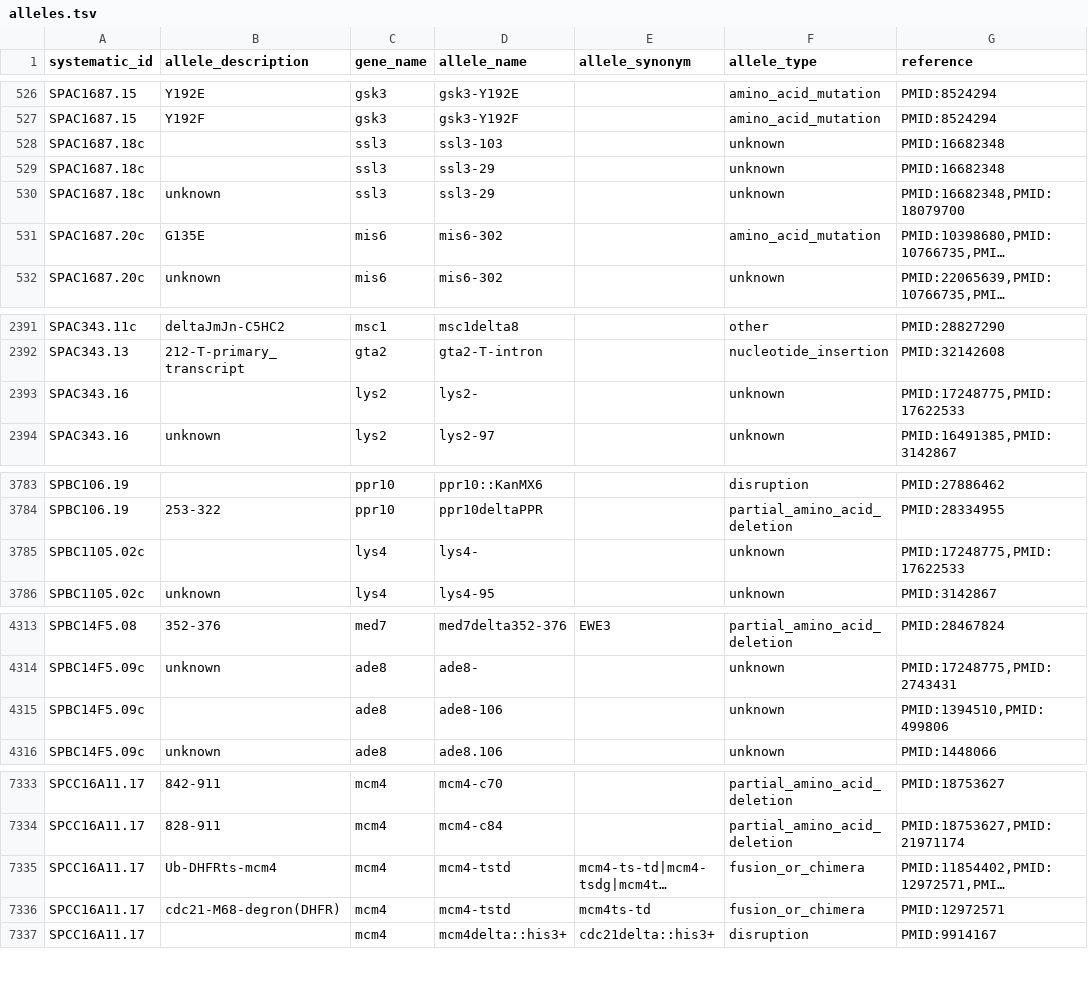
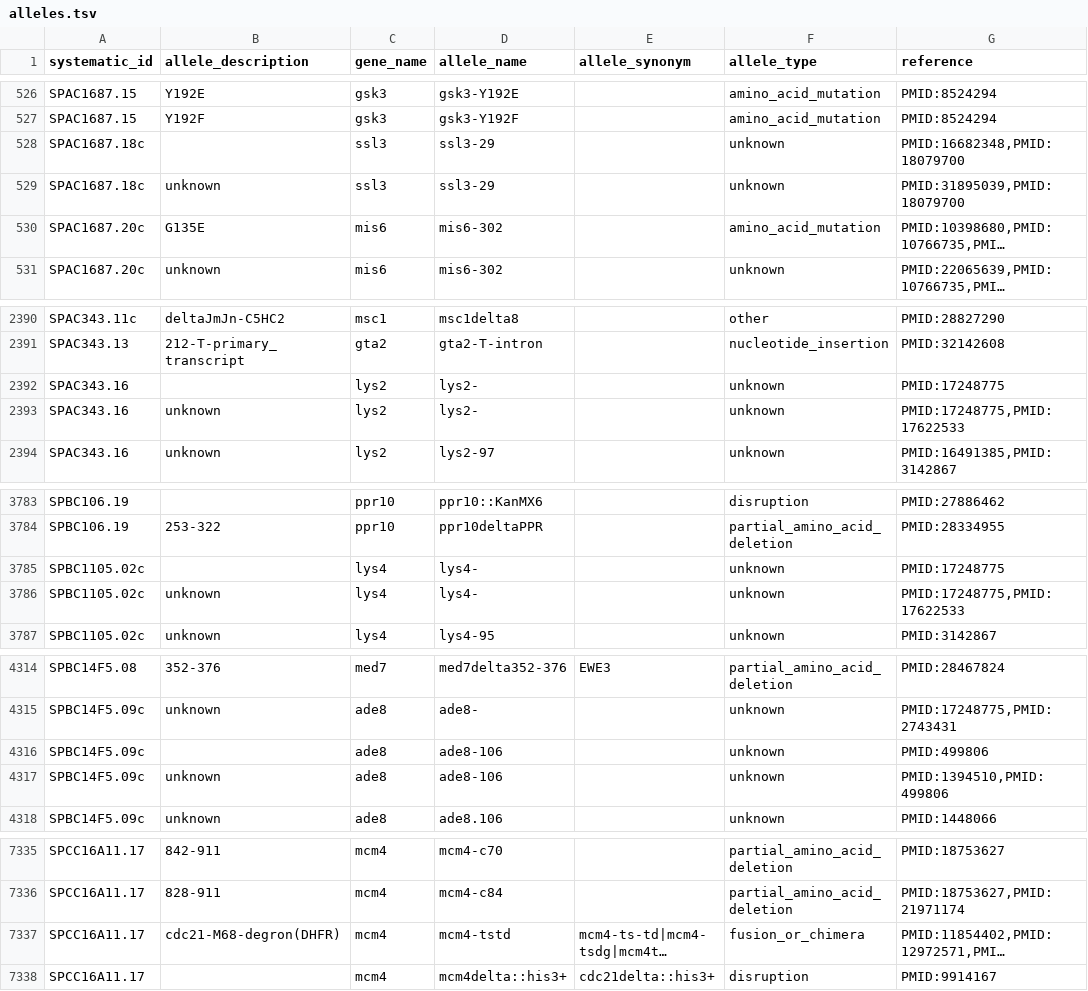
Before and after one commit to pombase/allele_qc, a TSV file: data/alleles.tsv, drawn as a sheet; only a part is shown, gaps mark what is left out; long unchanged cells end in …; removed rows and columns are numbered as before the commit, all else as after; the diff covers the shown part only; the diff names each change by its address in the sheet, - before the commit and + after, or states it on an @@ line.

```diff
--- a/data/alleles.tsv
+++ b/data/alleles.tsv
-row 528: SPAC1687.18c |  | ssl3 | ssl3-103 |  | unknown | PMID:16682348
-G528 (reference): PMID:16682348
+G528 (reference): PMID:16682348,PMID:18079700
-G529 (reference): PMID:16682348,PMID:18079700
+G529 (reference): PMID:31895039,PMID:18079700
-G2392 (reference): PMID:17248775,PMID:17622533
+G2392 (reference): PMID:17248775
+row 2393: SPAC343.16 | unknown | lys2 | lys2- |  | unknown | PMID:17248775,PMID:17622533
-G3785 (reference): PMID:17248775,PMID:17622533
+G3785 (reference): PMID:17248775
+row 3786: SPBC1105.02c | unknown | lys4 | lys4- |  | unknown | PMID:17248775,PMID:17622533
-G4316 (reference): PMID:1394510,PMID:499806
+G4316 (reference): PMID:499806
+row 4317: SPBC14F5.09c | unknown | ade8 | ade8-106 |  | unknown | PMID:1394510,PMID:499806
-B7337 (allele_description): Ub-DHFRts-mcm4
+B7337 (allele_description): cdc21-M68-degron(DHFR)
-row 7336: SPCC16A11.17 | cdc21-M68-degron(DHFR) | mcm4 | mcm4-tstd | mcm4ts-td | fusion_or_chimera | PMID:12972571
```
Also changed, not shown: 1 added row and 21 edited cells elsewhere in this file, data/alleles_pre_format_phaf.tsv, results/allele_auto_fix.tsv, 5 other files.
